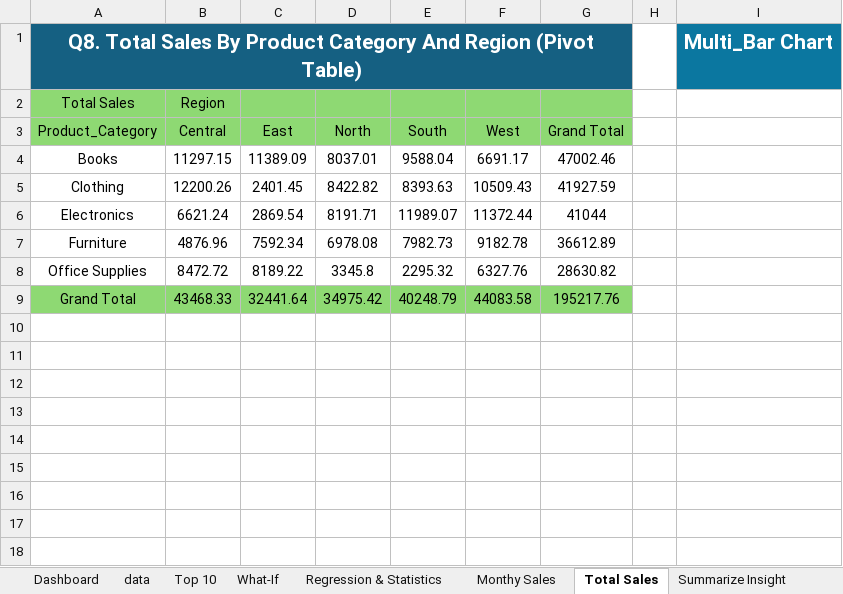
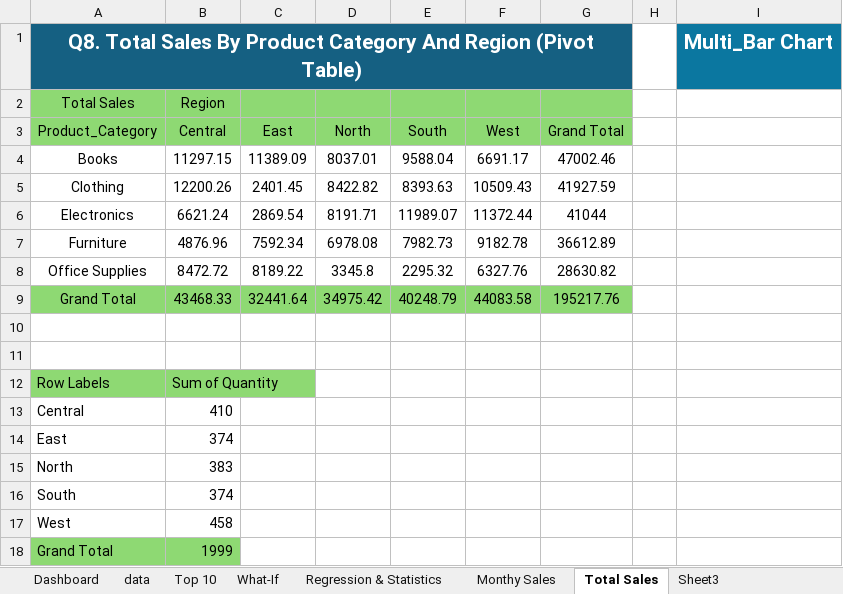
Before and after one commit to tirthdonga/Sales-Data-Analysis, an Excel workbook: Sales Data.xlsx, sheet Total Sales, drawn as a sheet; values as stored, in another font and other column widths than the file's, no borders; charts and pictures not drawn; the diff names each change by its address in the sheet, - before the commit and + after, or states it on an @@ line.

Commit message:
Sales Data Analysis

```diff
--- a/Sales Data.xlsx (sheet Total Sales)
+++ b/Sales Data.xlsx (sheet Total Sales)
-sheet tab: Summarize Insight
+sheet tab: Sheet3
+row 10: (empty)
+row 11: (empty)
+row 12: Row Labels | Sum of Quantity
+row 13: Central | 410
+row 14: East | 374
+row 15: North | 383
+row 16: South | 374
+row 17: West | 458
+row 18: Grand Total | 1999
```
Also changed, not shown: sheet Top 10, sheet Dashboard, charts or pictures, 1 other file.
